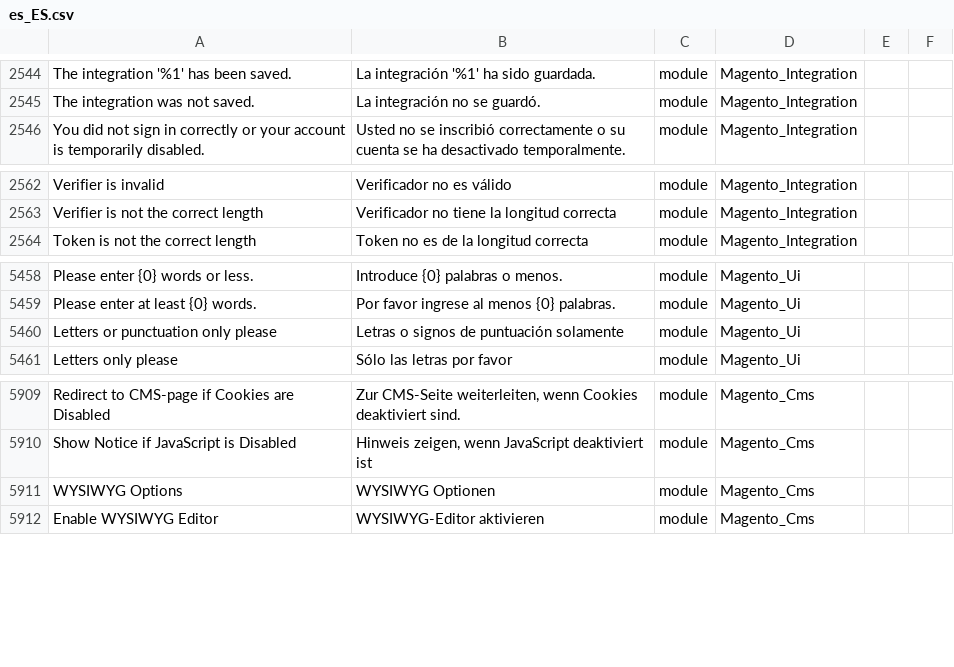
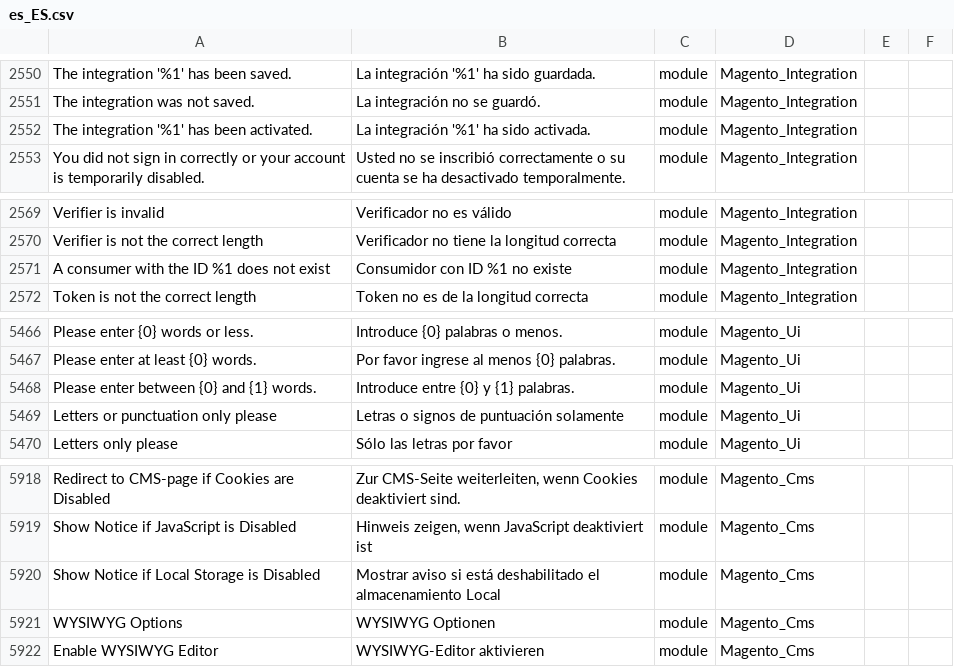
Before and after one commit to onestic/language_es_es, a CSV file: es_ES.csv, drawn as a sheet; only a part is shown, gaps mark what is left out; the diff covers the shown part only; the diff names each change by its address in the sheet, - before the commit and + after, or states it on an @@ line.

```diff
--- a/es_ES.csv
+++ b/es_ES.csv
+row 2552: The integration '%1' has been activated. | La integración '%1' ha sido activada. | module | Magento_Integration
+row 2571: A consumer with the ID %1 does not exist | Consumidor con ID %1 no existe | module | Magento_Integration
+row 5468: Please enter between {0} and {1} words. | Introduce entre {0} y {1} palabras. | module | Magento_Ui
+row 5920: Show Notice if Local Storage is Disabled | Mostrar aviso si está deshabilitado el almacenamiento Local | module | Magento_Cms
```
Also changed, not shown: 6 added rows elsewhere in this file, 1 other file.
